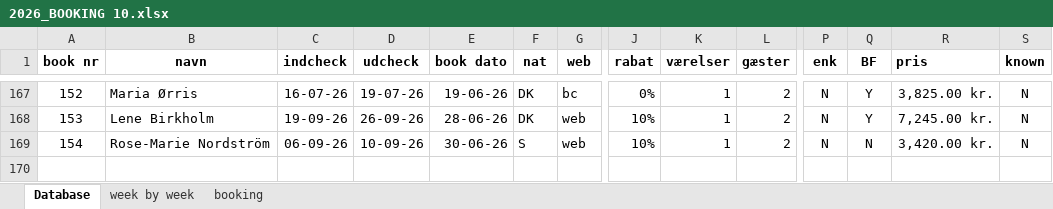
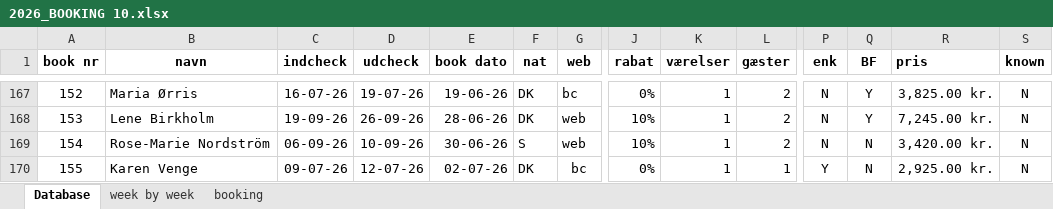
Before and after one commit to Hammerknuden/HK-portal-20, an Excel workbook: data/2026_BOOKING 10.xlsx, sheet Database, drawn as a sheet; only a part is shown, gaps mark what is left out; values as stored, in another font and other column widths than the file's, no borders; rows hold the shown columns only; the diff names each change by its address in the sheet, - before the commit and + after, or states it on an @@ line.

Commit message:
excel update

```diff
--- a/data/2026_BOOKING 10.xlsx (sheet Database)
+++ b/data/2026_BOOKING 10.xlsx (sheet Database)
+row 170: 155 | Karen Venge | 09-07-26 | 12-07-26 | 02-07-26 | DK | bc | 0% | 1 | 1 | Y | N | 2,925.00 kr. | N
```
Also changed, not shown: sheet booking, sheet week by week, charts or pictures.
